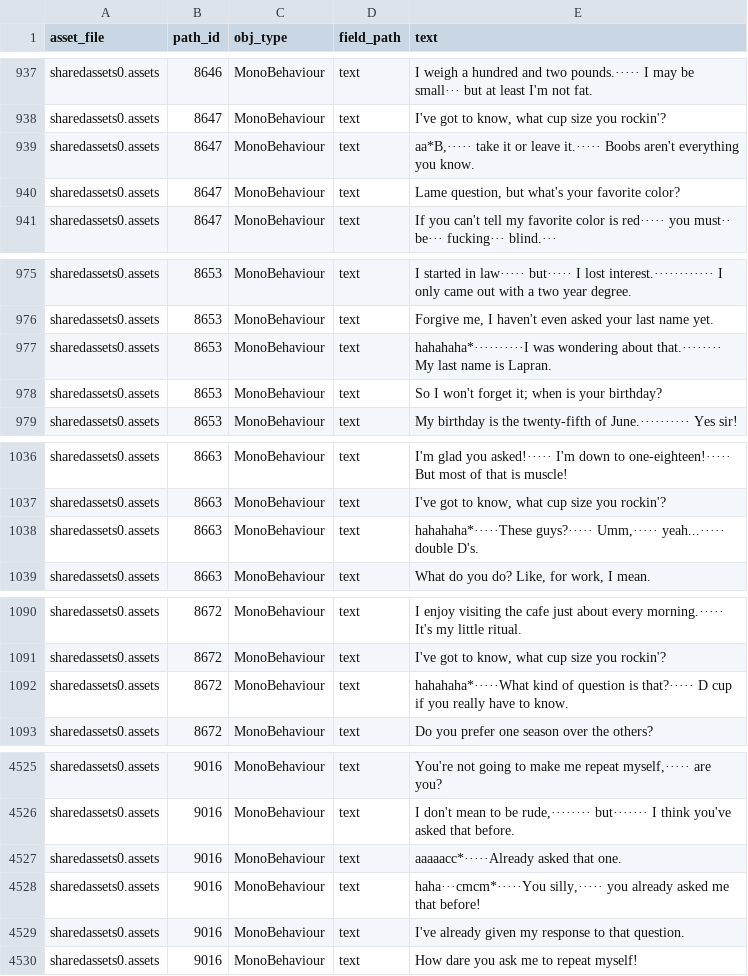
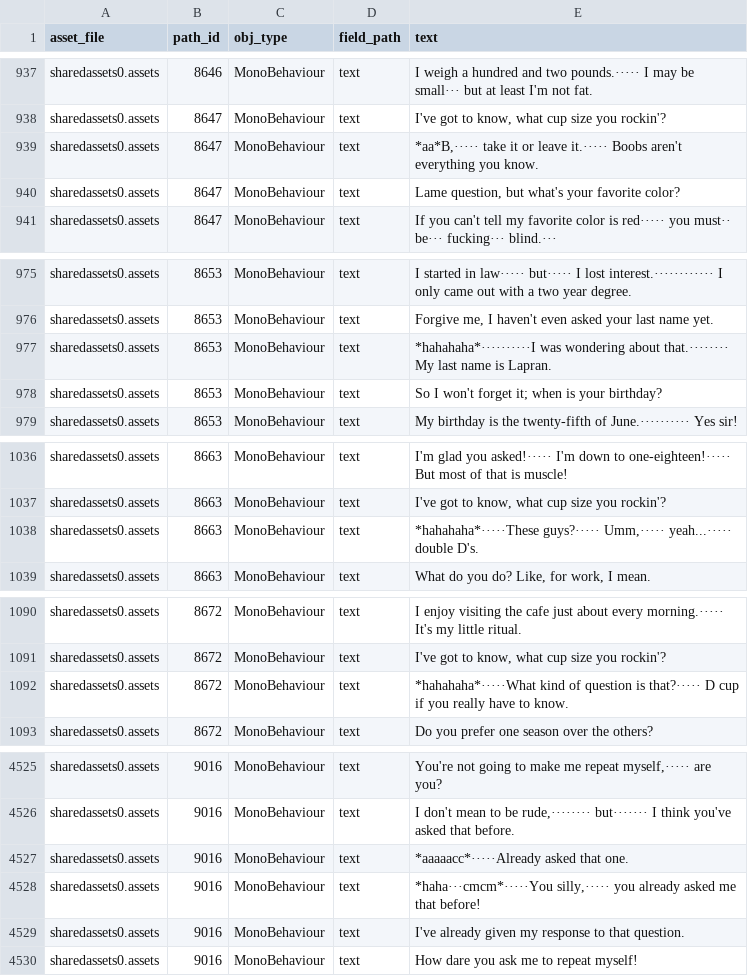
Before and after one commit to ccs21/hp_kor_patch, a CSV file: HuniePop_KR_Tool/대사 추출/hp_work_delta/strings_full_translate.csv, drawn as a sheet; only a part is shown, gaps mark what is left out; the diff covers the shown part only.

```diff
--- a/HuniePop_KR_Tool/대사 추출/hp_work_delta/strings_full_translate.csv
+++ b/HuniePop_KR_Tool/대사 추출/hp_work_delta/strings_full_translate.csv
@@ -943,3 +943,3 @@ sharedassets0.assets,8646,MonoBehaviour,text,I weigh a hundred and two pounds.·
 sharedassets0.assets,8647,MonoBehaviour,text,"I've got to know, what cup size you rockin'?"
-sharedassets0.assets,8647,MonoBehaviour,text,"aa*B,····· take it or leave it.····· Boobs aren't everything you know."
+sharedassets0.assets,8647,MonoBehaviour,text,"*aa*B,····· take it or leave it.····· Boobs aren't everything you know."
 sharedassets0.assets,8647,MonoBehaviour,text,"Lame question, but what's your favorite color?"
@@ -981,3 +981,3 @@ sharedassets0.assets,8653,MonoBehaviour,text,I started in law····· but··
 sharedassets0.assets,8653,MonoBehaviour,text,"Forgive me, I haven't even asked your last name yet."
-sharedassets0.assets,8653,MonoBehaviour,text,hahahaha*··········I was wondering about that.········ My last name is Lapran.
+sharedassets0.assets,8653,MonoBehaviour,text,*hahahaha*··········I was wondering about that.········ My last name is Lapran.
 sharedassets0.assets,8653,MonoBehaviour,text,So I won't forget it; when is your birthday?
@@ -1042,3 +1042,3 @@ sharedassets0.assets,8663,MonoBehaviour,text,I'm glad you asked!····· I'm d
 sharedassets0.assets,8663,MonoBehaviour,text,"I've got to know, what cup size you rockin'?"
-sharedassets0.assets,8663,MonoBehaviour,text,"hahahaha*·····These guys?····· Umm,····· yeah...····· double D's."
+sharedassets0.assets,8663,MonoBehaviour,text,"*hahahaha*·····These guys?····· Umm,····· yeah...····· double D's."
 sharedassets0.assets,8663,MonoBehaviour,text,"What do you do? Like, for work, I mean."
@@ -1096,3 +1096,3 @@ sharedassets0.assets,8672,MonoBehaviour,text,I enjoy visiting the cafe just abou
 sharedassets0.assets,8672,MonoBehaviour,text,"I've got to know, what cup size you rockin'?"
-sharedassets0.assets,8672,MonoBehaviour,text,hahahaha*·····What kind of question is that?····· D cup if you really have to know.
+sharedassets0.assets,8672,MonoBehaviour,text,*hahahaha*·····What kind of question is that?····· D cup if you really have to know.
 sharedassets0.assets,8672,MonoBehaviour,text,Do you prefer one season over the others?
@@ -4531,4 +4531,4 @@ sharedassets0.assets,9016,MonoBehaviour,text,"You're not going to make me repeat
 sharedassets0.assets,9016,MonoBehaviour,text,"I don't mean to be rude,········ but······· I think you've asked that before."
-sharedassets0.assets,9016,MonoBehaviour,text,aaaaacc*·····Already asked that one.
-sharedassets0.assets,9016,MonoBehaviour,text,"haha···cmcm*·····You silly,····· you already asked me that before!"
+sharedassets0.assets,9016,MonoBehaviour,text,*aaaaacc*·····Already asked that one.
+sharedassets0.assets,9016,MonoBehaviour,text,"*haha···cmcm*·····You silly,····· you already asked me that before!"
 sharedassets0.assets,9016,MonoBehaviour,text,I've already given my response to that question.
```
Also changed, not shown: 3 edited cells elsewhere in this file, 21 other files.
